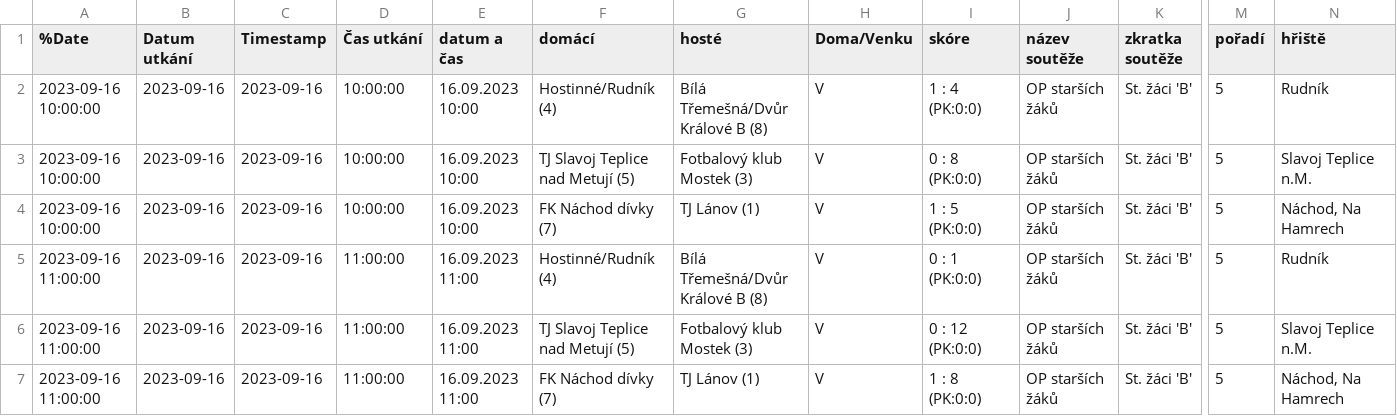
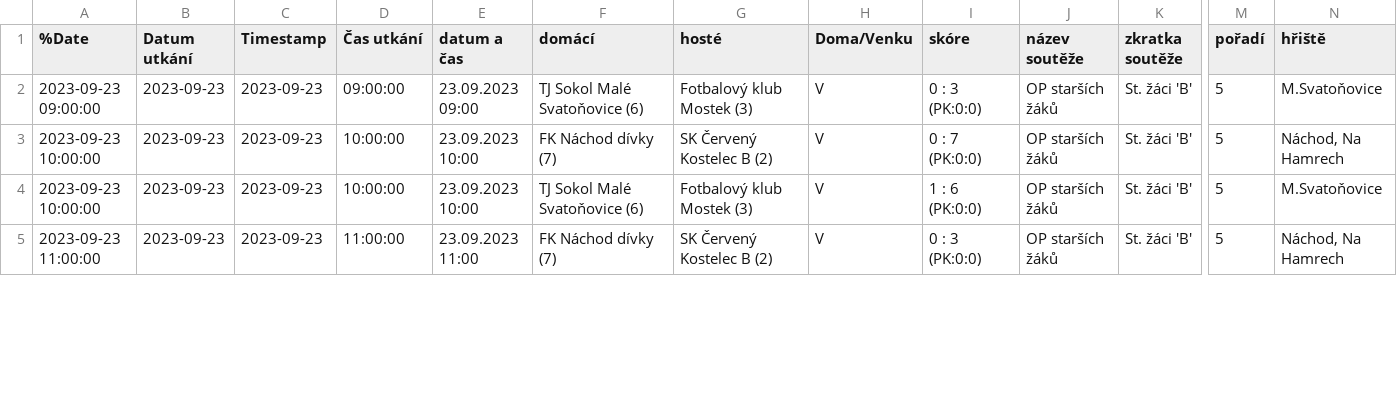
Before and after one commit to MustafaHadzi/bt_matches, a CSV file: utkani_St_zaci.csv, drawn as a sheet; only a part is shown, gaps mark what is left out; removed rows and columns are numbered as before the commit, all else as after; rows hold the shown columns only; the diff covers the shown part only; the diff names each change by its address in the sheet, - before the commit and + after, or states it on an @@ line.

```diff
--- a/utkani_St_zaci.csv
+++ b/utkani_St_zaci.csv
-row 2: 2023-09-16 10:00:00 | 2023-09-16 | 2023-09-16 | 10:00:00 | 16.09.2023 10:00 | Hostinné/Rudník (4) | Bílá Třemešná/Dvůr Králové B (8) | V | 1 : 4 (PK:0:0) | OP starších žáků | St. žáci 'B' | 5 | Rudník
-A2 (%Date): 2023-09-16 10:00:00
+A2 (%Date): 2023-09-23 09:00:00
-B2:B3 (Datum utkání): 2023-09-16
+B2:B3 (Datum utkání): 2023-09-23
-C2:C3 (Timestamp): 2023-09-16
+C2:C3 (Timestamp): 2023-09-23
-D2 (Čas utkání): 10:00:00
+D2 (Čas utkání): 09:00:00
-E2 (datum a čas): 16.09.2023 10:00
+E2 (datum a čas): 23.09.2023 09:00
-F2 (domácí): TJ Slavoj Teplice nad Metují (5)
+F2 (domácí): TJ Sokol Malé Svatoňovice (6)
-I2 (skóre): 0 : 8 (PK:0:0)
+I2 (skóre): 0 : 3 (PK:0:0)
-N2 (hřiště): Slavoj Teplice n.M.
+N2 (hřiště): M.Svatoňovice
-A3 (%Date): 2023-09-16 10:00:00
+A3 (%Date): 2023-09-23 10:00:00
-E3 (datum a čas): 16.09.2023 10:00
+E3 (datum a čas): 23.09.2023 10:00
-G3 (hosté): TJ Lánov (1)
+G3 (hosté): SK Červený Kostelec B (2)
-I3 (skóre): 1 : 5 (PK:0:0)
+I3 (skóre): 0 : 7 (PK:0:0)
-row 5: 2023-09-16 11:00:00 | 2023-09-16 | 2023-09-16 | 11:00:00 | 16.09.2023 11:00 | Hostinné/Rudník (4) | Bílá Třemešná/Dvůr Králové B (8) | V | 0 : 1 (PK:0:0) | OP starších žáků | St. žáci 'B' | 5 | Rudník
-A4 (%Date): 2023-09-16 11:00:00
+A4 (%Date): 2023-09-23 10:00:00
-B4:B5 (Datum utkání): 2023-09-16
+B4:B5 (Datum utkání): 2023-09-23
-C4:C5 (Timestamp): 2023-09-16
+C4:C5 (Timestamp): 2023-09-23
-D4 (Čas utkání): 11:00:00
+D4 (Čas utkání): 10:00:00
-E4 (datum a čas): 16.09.2023 11:00
+E4 (datum a čas): 23.09.2023 10:00
-F4 (domácí): TJ Slavoj Teplice nad Metují (5)
+F4 (domácí): TJ Sokol Malé Svatoňovice (6)
-I4 (skóre): 0 : 12 (PK:0:0)
+I4 (skóre): 1 : 6 (PK:0:0)
-N4 (hřiště): Slavoj Teplice n.M.
+N4 (hřiště): M.Svatoňovice
-A5 (%Date): 2023-09-16 11:00:00
+A5 (%Date): 2023-09-23 11:00:00
-E5 (datum a čas): 16.09.2023 11:00
+E5 (datum a čas): 23.09.2023 11:00
-G5 (hosté): TJ Lánov (1)
+G5 (hosté): SK Červený Kostelec B (2)
-I5 (skóre): 1 : 8 (PK:0:0)
+I5 (skóre): 0 : 3 (PK:0:0)
```
Also changed, not shown: 2 added rows and 18 edited cells elsewhere in this file.
